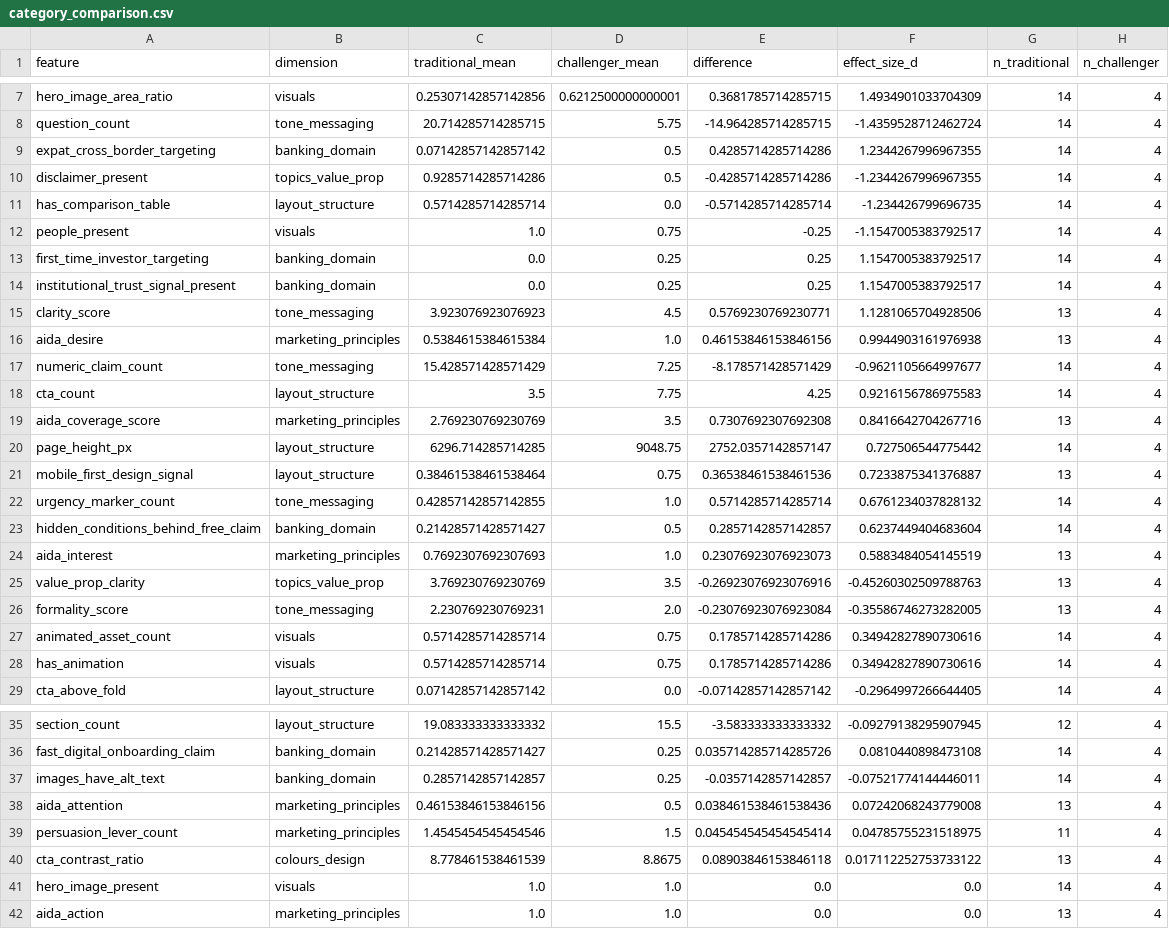
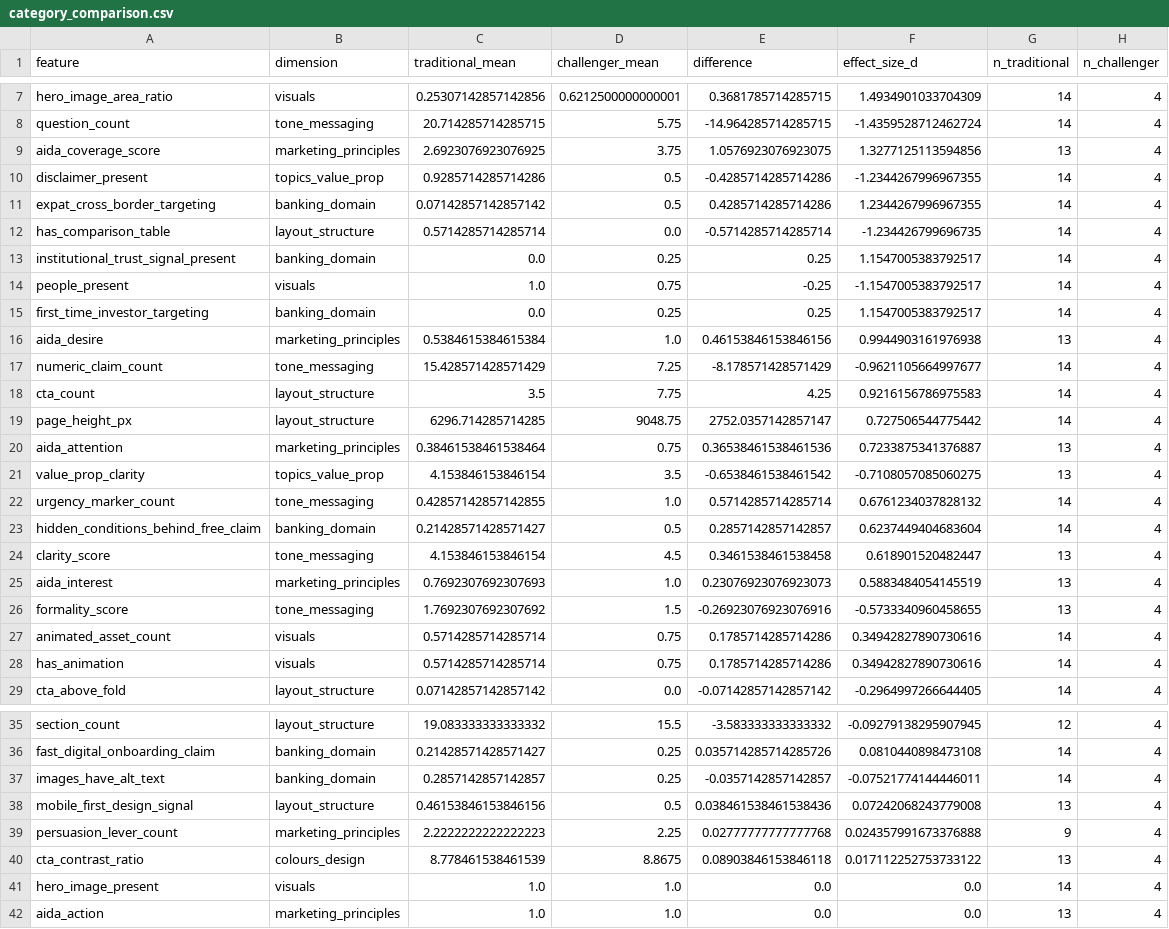
Before and after one commit to Siegried81/ing-usecase, a CSV file: outputs/category_comparison.csv, drawn as a sheet; only a part is shown, gaps mark what is left out.

```diff
--- a/outputs/category_comparison.csv
+++ b/outputs/category_comparison.csv
@@ -8,9 +8,9 @@ hero_image_area_ratio,visuals,0.25307142857142856,0.6212500000000001,0.368178571
 question_count,tone_messaging,20.714285714285715,5.75,-14.964285714285715,-1.4359528712462724,14,4
+aida_coverage_score,marketing_principles,2.6923076923076925,3.75,1.0576923076923075,1.3277125113594856,13,4
+disclaimer_present,topics_value_prop,0.9285714285714286,0.5,-0.4285714285714286,-1.2344267996967355,14,4
 expat_cross_border_targeting,banking_domain,0.07142857142857142,0.5,0.4285714285714286,1.2344267996967355,14,4
-disclaimer_present,topics_value_prop,0.9285714285714286,0.5,-0.4285714285714286,-1.2344267996967355,14,4
 has_comparison_table,layout_structure,0.5714285714285714,0.0,-0.5714285714285714,-1.234426799696735,14,4
+institutional_trust_signal_present,banking_domain,0.0,0.25,0.25,1.1547005383792517,14,4
 people_present,visuals,1.0,0.75,-0.25,-1.1547005383792517,14,4
 first_time_investor_targeting,banking_domain,0.0,0.25,0.25,1.1547005383792517,14,4
-institutional_trust_signal_present,banking_domain,0.0,0.25,0.25,1.1547005383792517,14,4
-clarity_score,tone_messaging,3.923076923076923,4.5,0.5769230769230771,1.1281065704928506,13,4
 aida_desire,marketing_principles,0.5384615384615384,1.0,0.46153846153846156,0.9944903161976938,13,4
@@ -18,10 +18,10 @@ numeric_claim_count,tone_messaging,15.428571428571429,7.25,-8.178571428571429,-0
 cta_count,layout_structure,3.5,7.75,4.25,0.9216156786975583,14,4
-aida_coverage_score,marketing_principles,2.769230769230769,3.5,0.7307692307692308,0.8416642704267716,13,4
 page_height_px,layout_structure,6296.714285714285,9048.75,2752.0357142857147,0.727506544775442,14,4
-mobile_first_design_signal,layout_structure,0.38461538461538464,0.75,0.36538461538461536,0.7233875341376887,13,4
+aida_attention,marketing_principles,0.38461538461538464,0.75,0.36538461538461536,0.7233875341376887,13,4
+value_prop_clarity,topics_value_prop,4.153846153846154,3.5,-0.6538461538461542,-0.7108057085060275,13,4
 urgency_marker_count,tone_messaging,0.42857142857142855,1.0,0.5714285714285714,0.6761234037828132,14,4
 hidden_conditions_behind_free_claim,banking_domain,0.21428571428571427,0.5,0.2857142857142857,0.6237449404683604,14,4
+clarity_score,tone_messaging,4.153846153846154,4.5,0.3461538461538458,0.618901520482447,13,4
 aida_interest,marketing_principles,0.7692307692307693,1.0,0.23076923076923073,0.5883484054145519,13,4
-value_prop_clarity,topics_value_prop,3.769230769230769,3.5,-0.26923076923076916,-0.45260302509788763,13,4
-formality_score,tone_messaging,2.230769230769231,2.0,-0.23076923076923084,-0.35586746273282005,13,4
+formality_score,tone_messaging,1.7692307692307692,1.5,-0.26923076923076916,-0.5733340960458655,13,4
 animated_asset_count,visuals,0.5714285714285714,0.75,0.1785714285714286,0.34942827890730616,14,4
@@ -37,4 +37,4 @@ fast_digital_onboarding_claim,banking_domain,0.21428571428571427,0.25,0.03571428
 images_have_alt_text,banking_domain,0.2857142857142857,0.25,-0.0357142857142857,-0.07521774144446011,14,4
-aida_attention,marketing_principles,0.46153846153846156,0.5,0.038461538461538436,0.07242068243779008,13,4
-persuasion_lever_count,marketing_principles,1.4545454545454546,1.5,0.045454545454545414,0.04785755231518975,11,4
+mobile_first_design_signal,layout_structure,0.46153846153846156,0.5,0.038461538461538436,0.07242068243779008,13,4
+persuasion_lever_count,marketing_principles,2.2222222222222223,2.25,0.02777777777777768,0.024357991673376888,9,4
 cta_contrast_ratio,colours_design,8.778461538461539,8.8675,0.08903846153846118,0.017112252753733122,13,4
```
Also changed, not shown: data/processed/campaigns_scored.csv, outputs/ai_score.csv, 29 other files.
